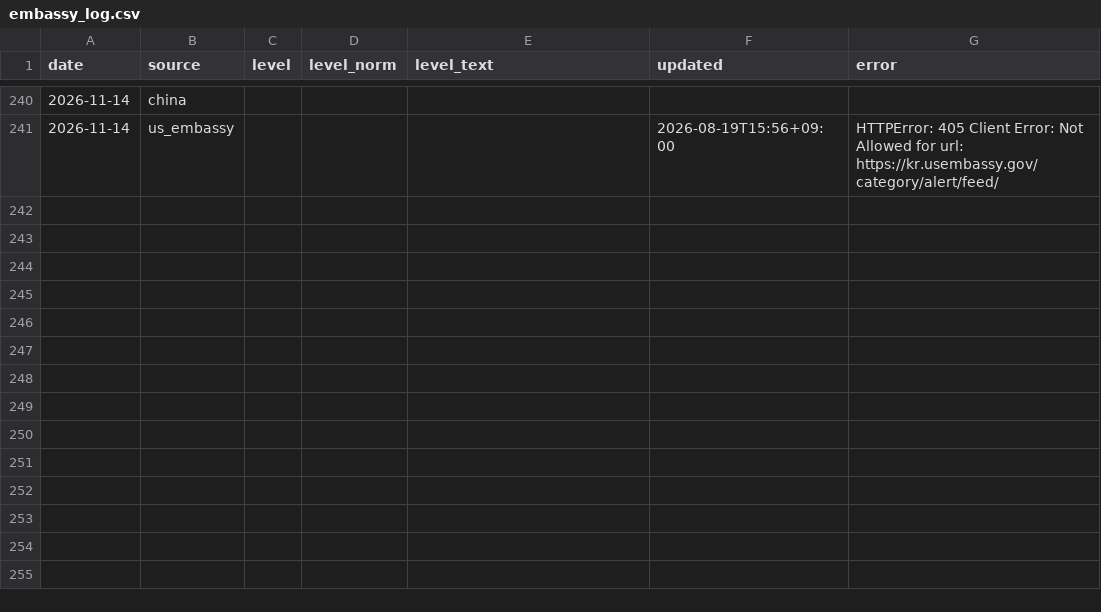
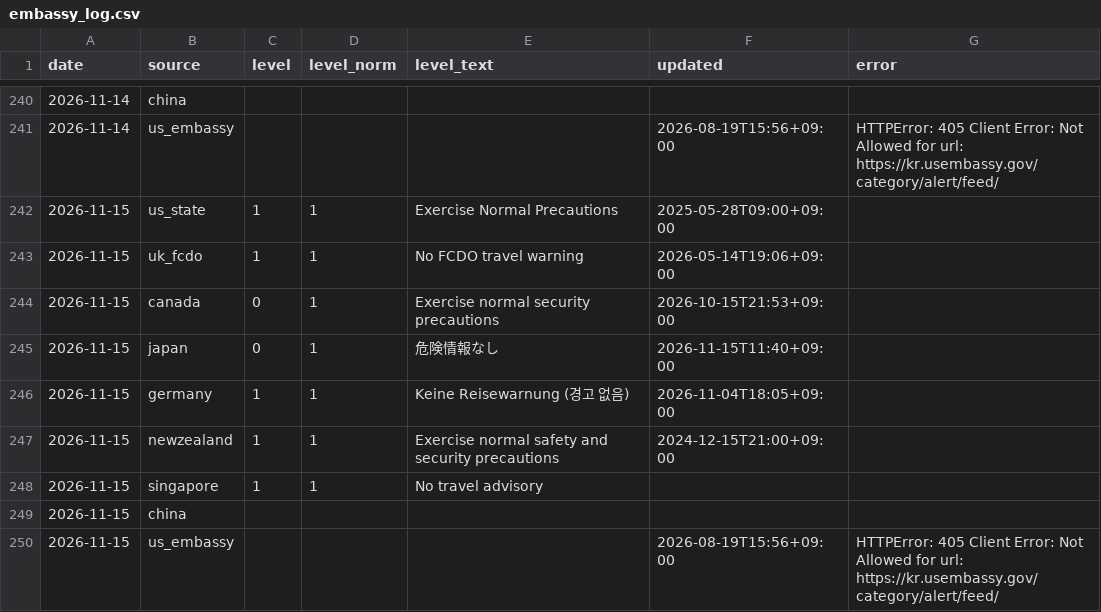
Before and after one commit to gamensound-spec/war-alert, a CSV file: data/embassy_log.csv, drawn as a sheet; only a part is shown, gaps mark what is left out; the diff names each change by its address in the sheet, - before the commit and + after, or states it on an @@ line.

```diff
--- a/data/embassy_log.csv
+++ b/data/embassy_log.csv
+row 242: 2026-11-15 | us_state | 1 | 1 | Exercise Normal Precautions | 2025-05-28T09:00+09:00
+row 243: 2026-11-15 | uk_fcdo | 1 | 1 | No FCDO travel warning | 2026-05-14T19:06+09:00
+row 244: 2026-11-15 | canada | 0 | 1 | Exercise normal security precautions | 2026-10-15T21:53+09:00
+row 245: 2026-11-15 | japan | 0 | 1 | 危険情報なし | 2026-11-15T11:40+09:00
+row 246: 2026-11-15 | germany | 1 | 1 | Keine Reisewarnung (경고 없음) | 2026-11-04T18:05+09:00
+row 247: 2026-11-15 | newzealand | 1 | 1 | Exercise normal safety and security precautions | 2024-12-15T21:00+09:00
+row 248: 2026-11-15 | singapore | 1 | 1 | No travel advisory
+row 249: 2026-11-15 | china
+row 250: 2026-11-15 | us_embassy |  |  |  | 2026-08-19T15:56+09:00 | HTTPError: 405 Client Error: Not Allowed for url: https://kr.usembassy.gov/category/alert/feed/
```
Also changed, not shown: data/hotel_prices.csv, data/news_gkg_daily.csv, 12 other files.
